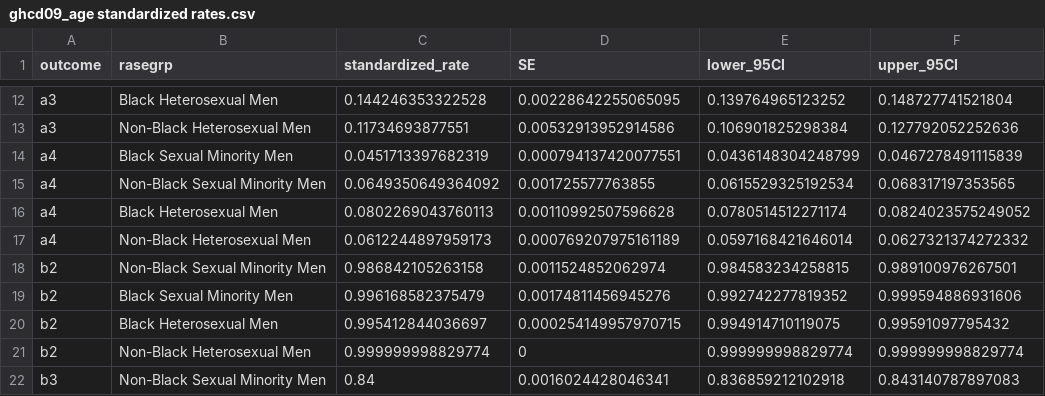
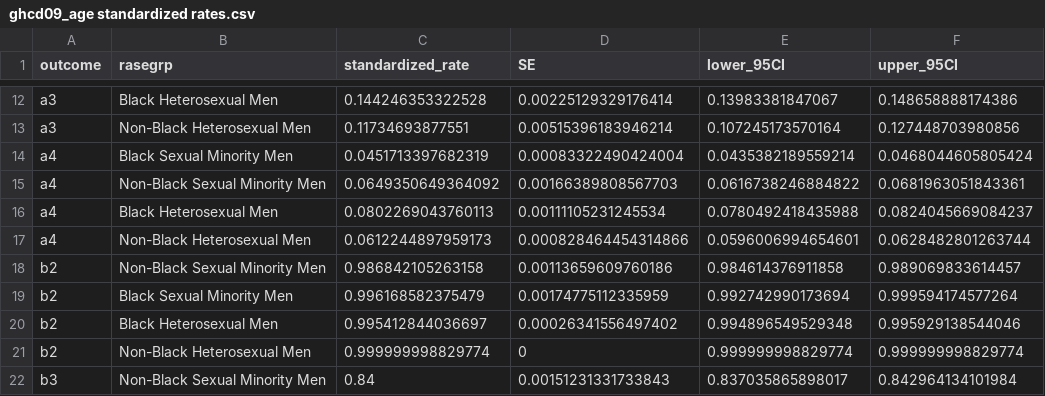
Before and after one commit to jvargh7/grady_hiv_cascade, a CSV file: diabetes/ghcd09_age standardized rates.csv, drawn as a sheet; only a part is shown, gaps mark what is left out; the diff covers the shown part only.

```diff
--- a/diabetes/ghcd09_age standardized rates.csv
+++ b/diabetes/ghcd09_age standardized rates.csv
@@ -12,11 +12,11 @@
-"a3","Black Heterosexual Men",0.144246353322528,0.00228642255065095,0.139764965123252,0.148727741521804
-"a3","Non-Black Heterosexual Men",0.11734693877551,0.00532913952914586,0.106901825298384,0.127792052252636
-"a4","Black Sexual Minority Men",0.0451713397682319,0.000794137420077551,0.0436148304248799,0.0467278491115839
-"a4","Non-Black Sexual Minority Men",0.0649350649364092,0.001725577763855,0.0615529325192534,0.068317197353565
-"a4","Black Heterosexual Men",0.0802269043760113,0.00110992507596628,0.0780514512271174,0.0824023575249052
-"a4","Non-Black Heterosexual Men",0.0612244897959173,0.000769207975161189,0.0597168421646014,0.0627321374272332
-"b2","Non-Black Sexual Minority Men",0.986842105263158,0.0011524852062974,0.984583234258815,0.989100976267501
-"b2","Black Sexual Minority Men",0.996168582375479,0.00174811456945276,0.992742277819352,0.999594886931606
-"b2","Black Heterosexual Men",0.995412844036697,0.000254149957970715,0.994914710119075,0.99591097795432
+"a3","Black Heterosexual Men",0.144246353322528,0.00225129329176414,0.13983381847067,0.148658888174386
+"a3","Non-Black Heterosexual Men",0.11734693877551,0.00515396183946214,0.107245173570164,0.127448703980856
+"a4","Black Sexual Minority Men",0.0451713397682319,0.00083322490424004,0.0435382189559214,0.0468044605805424
+"a4","Non-Black Sexual Minority Men",0.0649350649364092,0.00166389808567703,0.0616738246884822,0.0681963051843361
+"a4","Black Heterosexual Men",0.0802269043760113,0.00111105231245534,0.0780492418435988,0.0824045669084237
+"a4","Non-Black Heterosexual Men",0.0612244897959173,0.000828464454314866,0.0596006994654601,0.0628482801263744
+"b2","Non-Black Sexual Minority Men",0.986842105263158,0.00113659609760186,0.984614376911858,0.989069833614457
+"b2","Black Sexual Minority Men",0.996168582375479,0.00174775112335959,0.992742990173694,0.999594174577264
+"b2","Black Heterosexual Men",0.995412844036697,0.00026341556497402,0.994896549529348,0.995929138544046
 "b2","Non-Black Heterosexual Men",0.999999998829774,0,0.999999998829774,0.999999998829774
-"b3","Non-Black Sexual Minority Men",0.84,0.0016024428046341,0.836859212102918,0.843140787897083
+"b3","Non-Black Sexual Minority Men",0.84,0.00151231331733843,0.837035865898017,0.842964134101984
```
Also changed, not shown: 51 edited cells elsewhere in this file, paper/table_diabetes age-standardized care continuum for race and sexual orientation.csv, 4 other files.
